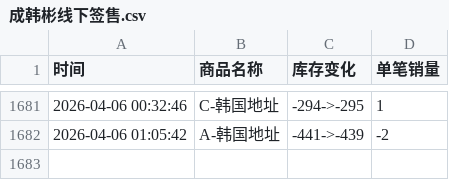
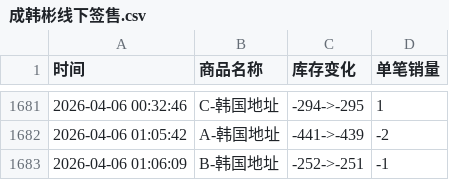
Before and after one commit to Juineii/hanbin_k40410, a CSV file: 成韩彬线下签售.csv, drawn as a sheet; only a part is shown, gaps mark what is left out.

Commit message:
自动更新数据 2026-04-06 01:06:10

```diff
--- a/成韩彬线下签售.csv
+++ b/成韩彬线下签售.csv
@@ -1682 +1682,2 @@
 2026-04-06 01:05:42,A-韩国地址,-441->-439,-2
+2026-04-06 01:06:09,B-韩国地址,-252->-251,-1
```
